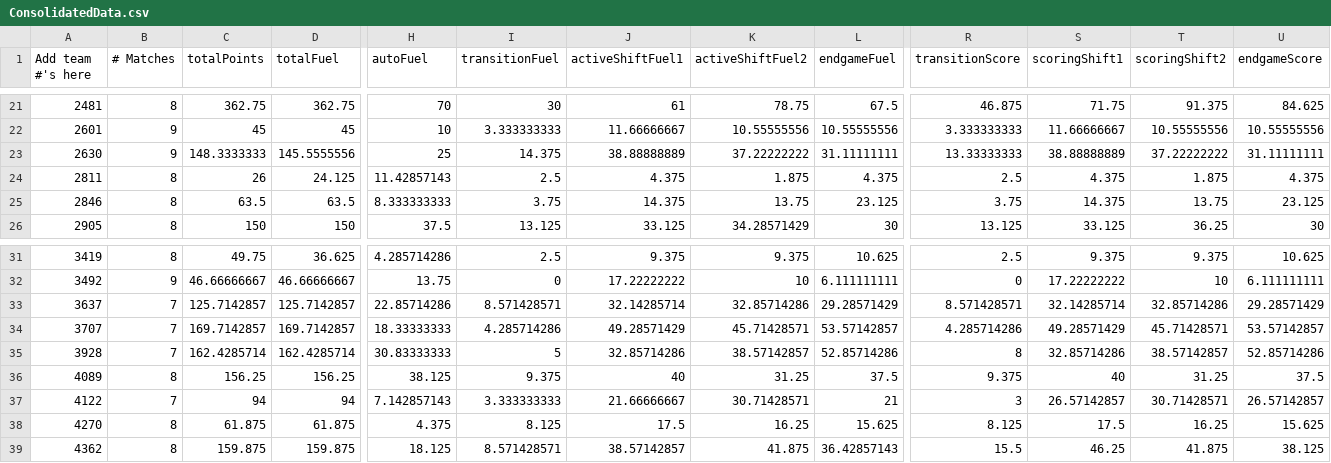
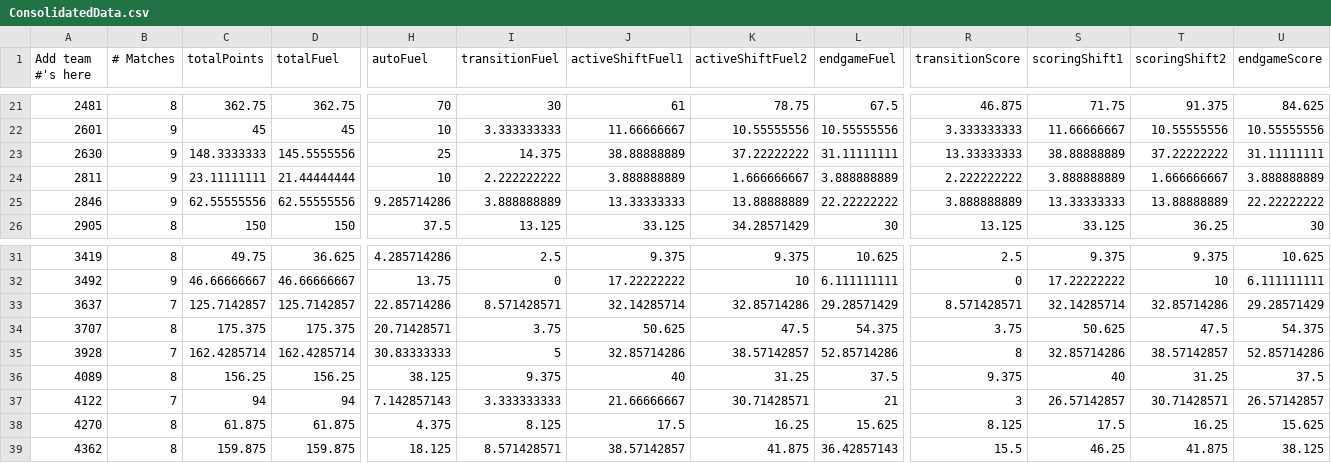
Before and after one commit to btmartin/btmartin.github.io, a CSV file: Scouting/ConsolidatedData.csv, drawn as a sheet; only a part is shown, gaps mark what is left out; the diff covers the shown part only; the diff names each change by its address in the sheet, - before the commit and + after, or states it on an @@ line.

```diff
--- a/Scouting/ConsolidatedData.csv
+++ b/Scouting/ConsolidatedData.csv
-B24:B25 (# Matches): 8
+B24:B25 (# Matches): 9
-C24 (totalPoints): 26
+C24 (totalPoints): 23.11111111
-D24 (totalFuel): 24.125
+D24 (totalFuel): 21.44444444
-H24 (autoFuel): 11.42857143
+H24 (autoFuel): 10
-I24 (transitionFuel): 2.5
+I24 (transitionFuel): 2.222222222
-J24 (activeShiftFuel1): 4.375
+J24 (activeShiftFuel1): 3.888888889
-K24 (activeShiftFuel2): 1.875
+K24 (activeShiftFuel2): 1.666666667
-L24 (endgameFuel): 4.375
+L24 (endgameFuel): 3.888888889
-R24 (transitionScore): 2.5
+R24 (transitionScore): 2.222222222
-S24 (scoringShift1): 4.375
+S24 (scoringShift1): 3.888888889
-T24 (scoringShift2): 1.875
+T24 (scoringShift2): 1.666666667
-U24 (endgameScore): 4.375
+U24 (endgameScore): 3.888888889
-C25 (totalPoints): 63.5
+C25 (totalPoints): 62.55555556
-D25 (totalFuel): 63.5
+D25 (totalFuel): 62.55555556
-H25 (autoFuel): 8.333333333
+H25 (autoFuel): 9.285714286
-I25 (transitionFuel): 3.75
+I25 (transitionFuel): 3.888888889
-J25 (activeShiftFuel1): 14.375
+J25 (activeShiftFuel1): 13.33333333
-K25 (activeShiftFuel2): 13.75
+K25 (activeShiftFuel2): 13.88888889
-L25 (endgameFuel): 23.125
+L25 (endgameFuel): 22.22222222
-R25 (transitionScore): 3.75
+R25 (transitionScore): 3.888888889
-S25 (scoringShift1): 14.375
+S25 (scoringShift1): 13.33333333
-T25 (scoringShift2): 13.75
+T25 (scoringShift2): 13.88888889
-U25 (endgameScore): 23.125
+U25 (endgameScore): 22.22222222
-B34 (# Matches): 7
+B34 (# Matches): 8
-C34 (totalPoints): 169.7142857
+C34 (totalPoints): 175.375
-D34 (totalFuel): 169.7142857
+D34 (totalFuel): 175.375
-H34 (autoFuel): 18.33333333
+H34 (autoFuel): 20.71428571
-I34 (transitionFuel): 4.285714286
+I34 (transitionFuel): 3.75
-J34 (activeShiftFuel1): 49.28571429
+J34 (activeShiftFuel1): 50.625
-K34 (activeShiftFuel2): 45.71428571
+K34 (activeShiftFuel2): 47.5
-L34 (endgameFuel): 53.57142857
+L34 (endgameFuel): 54.375
-R34 (transitionScore): 4.285714286
+R34 (transitionScore): 3.75
-S34 (scoringShift1): 49.28571429
+S34 (scoringShift1): 50.625
-T34 (scoringShift2): 45.71428571
+T34 (scoringShift2): 47.5
-U34 (endgameScore): 53.57142857
+U34 (endgameScore): 54.375
```
Also changed, not shown: 40 edited cells elsewhere in this file, Scouting/ScoutingData.csv.
